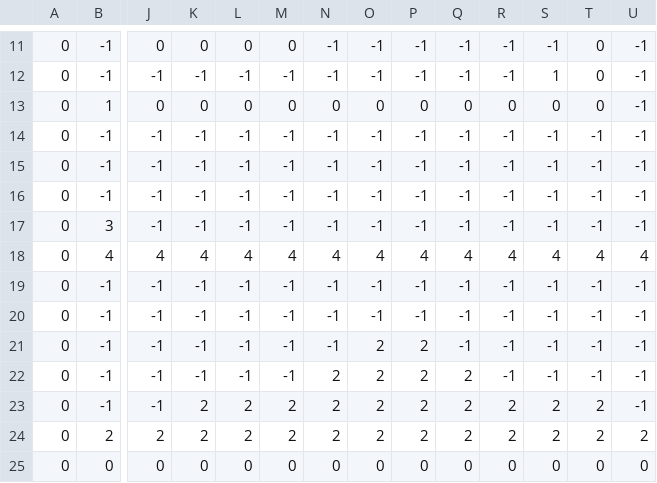
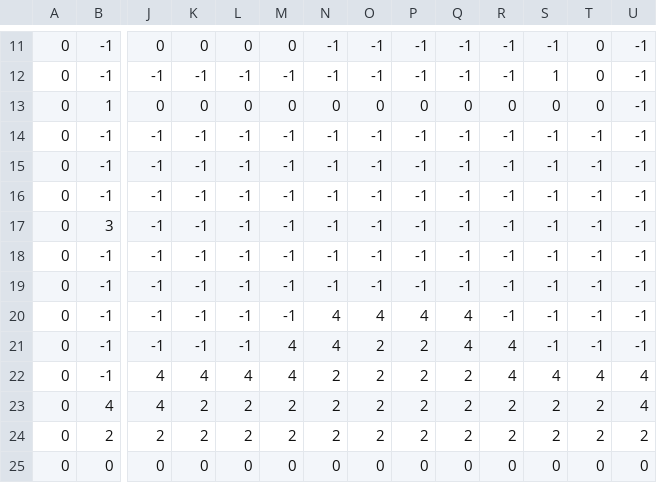
Before and after one commit to mictony6/SnakeGame, a CSV file: res/data/level/level_level5.csv, drawn as a sheet; only a part is shown, gaps mark what is left out; removed rows and columns are numbered as before the commit, all else as after; rows hold the shown columns only; the diff names each change by its address in the sheet, - before the commit and + after, or states it on an @@ line.

```diff
--- a/res/data/level/level_level5.csv
+++ b/res/data/level/level_level5.csv
-row 18: 0 | 4 | 4 | 4 | 4 | 4 | 4 | 4 | 4 | 4 | 4 | 4 | 4 | 4
-N20: -1
+N20: 4
-O20: 2
+O20: 4
-P20: 2
+P20: 4
-Q20: -1
+Q20: 4
-M21: -1
+M21: 4
-N21: 2
+N21: 4
-Q21: 2
+Q21: 4
-R21: -1
+R21: 4
-J22: -1
+J22: 4
-K22: 2
+K22: 4
-L22: 2
+L22: 4
-M22: 2
+M22: 4
-R22: 2
+R22: 4
-S22: 2
+S22: 4
-T22: 2
+T22: 4
-U22: -1
+U22: 4
+row 23: 0 | 4 | 4 | 2 | 2 | 2 | 2 | 2 | 2 | 2 | 2 | 2 | 2 | 4
```
Also changed, not shown: res/data/level/level_level4.csv, 22 other files.
